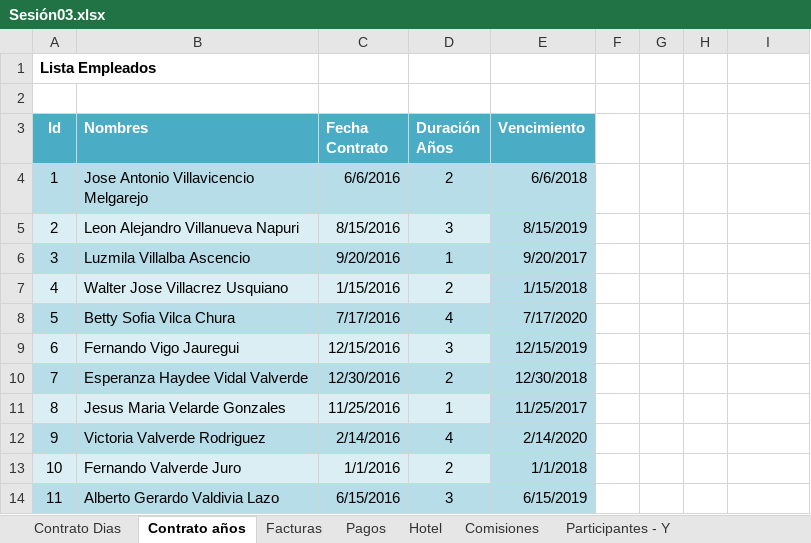
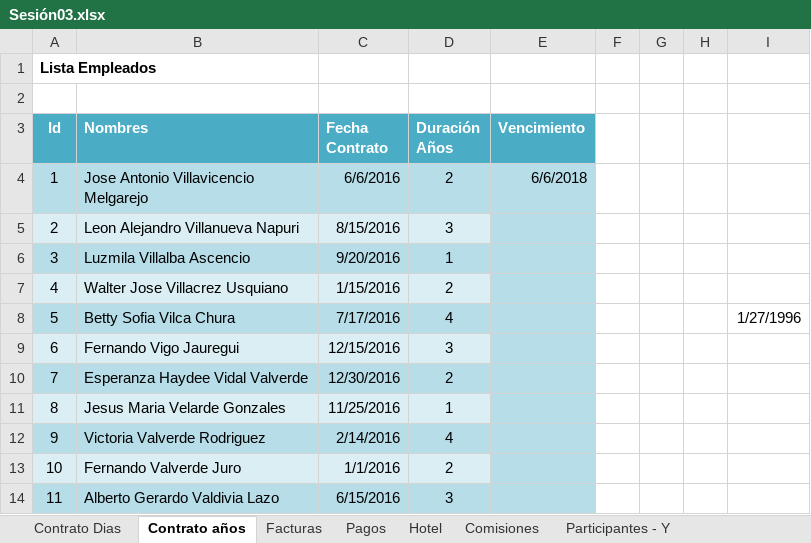
Before and after one commit to aleroses/excel, an Excel workbook: Basico/practice-files/Sesión 03/Sesión03.xlsx, sheet Contrato años, drawn as a sheet; values as stored, in another font and other column widths than the file's, no borders; the diff names each change by its address in the sheet, - before the commit and + after, or states it on an @@ line.

```diff
--- a/Basico/practice-files/Sesión 03/Sesión03.xlsx (sheet Contrato años)
+++ b/Basico/practice-files/Sesión 03/Sesión03.xlsx (sheet Contrato años)
-E5 (Vencimiento): 8/15/2019
+E5 (Vencimiento): (empty)
-E6 (Vencimiento): 9/20/2017
+E6 (Vencimiento): (empty)
-E7 (Vencimiento): 1/15/2018
+E7 (Vencimiento): (empty)
-E8 (Vencimiento): 7/17/2020
+E8 (Vencimiento): (empty)
-I8: (empty)
+I8: 1/27/1996
-E9 (Vencimiento): 12/15/2019
+E9 (Vencimiento): (empty)
-E10 (Vencimiento): 12/30/2018
+E10 (Vencimiento): (empty)
-E11 (Vencimiento): 11/25/2017
+E11 (Vencimiento): (empty)
-E12 (Vencimiento): 2/14/2020
+E12 (Vencimiento): (empty)
-E13 (Vencimiento): 1/1/2018
+E13 (Vencimiento): (empty)
-E14 (Vencimiento): 6/15/2019
+E14 (Vencimiento): (empty)
```
Also changed, not shown: sheet Pagos, sheet Facturas, sheet Contrato Dias, 1 other file.
